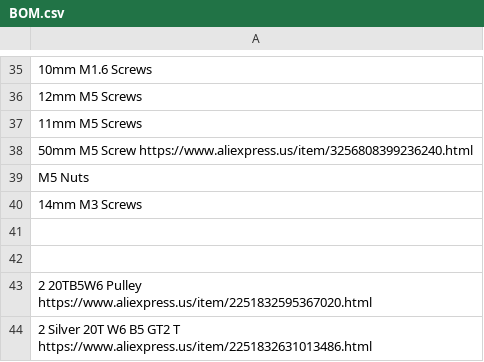
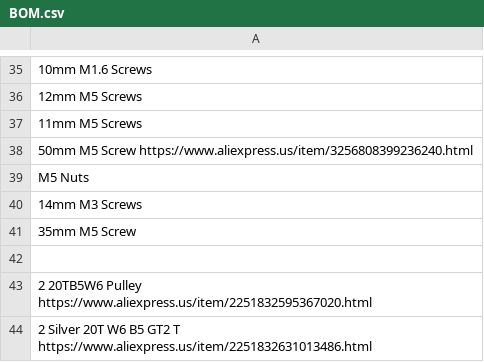
Before and after one commit to Firestorm108/5W-Laser-Cutter, a CSV file: BOM.csv, drawn as a sheet; only a part is shown, gaps mark what is left out.

Commit message:
Update BOM.csv

```diff
--- a/BOM.csv
+++ b/BOM.csv
@@ -40,3 +40,3 @@ M5 Nuts
 14mm M3 Screws
-
+35mm M5 Screw
 
```
